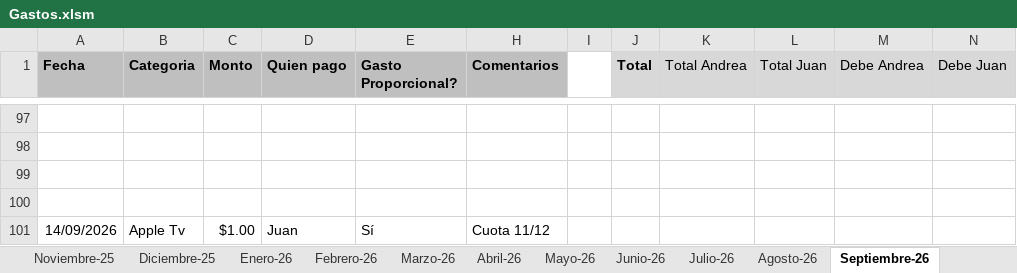
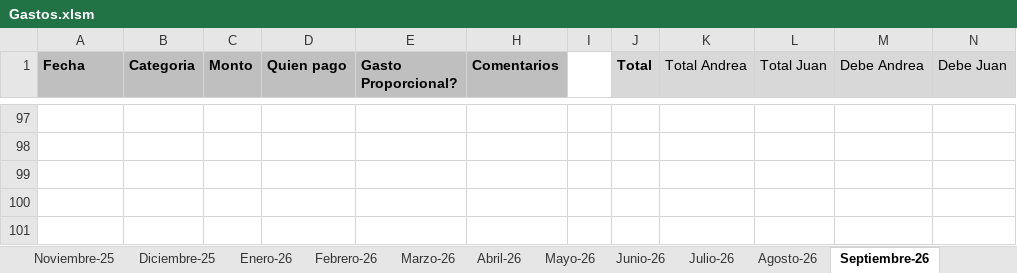
Before and after one commit to elbaterojuan/Gastos, an Excel workbook: Gastos.xlsm, sheet Septiembre-26, drawn as a sheet; only a part is shown, gaps mark what is left out; values as stored, in another font and other column widths than the file's, no borders; conditional formats not drawn; the diff names each change by its address in the sheet, - before the commit and + after, or states it on an @@ line.

```diff
--- a/Gastos.xlsm (sheet Septiembre-26)
+++ b/Gastos.xlsm (sheet Septiembre-26)
-row 101: 14/09/2026 | Apple Tv | $1.00 | Juan | Sí | Cuota 11/12
```
Also changed, not shown: sheet Noviembre-25, sheet Octubre-26, sheet Agosto-26, sheet Julio-26, sheet Junio-26, sheet Mayo-26, 6 more sheets, other sheet tabs, 1 other file.
